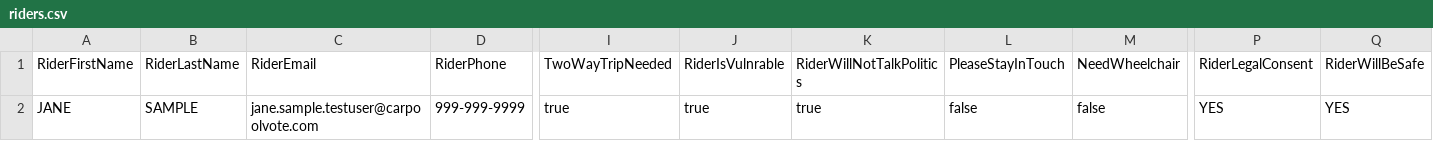
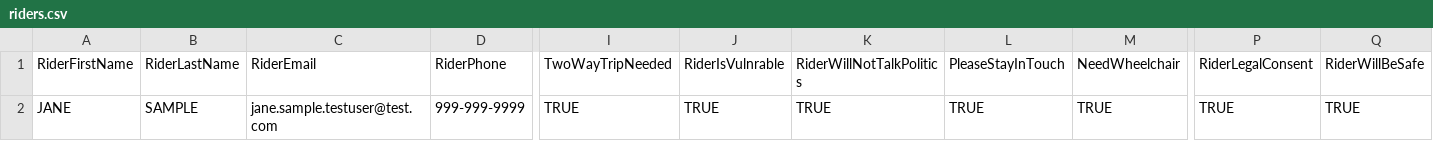
Before and after one commit to voteamerica/backend, a CSV file: csvImport/testing/riders.csv, drawn as a sheet; only a part is shown, gaps mark what is left out; the diff names each change by its address in the sheet, - before the commit and + after, or states it on an @@ line.

Commit message:
changes to support org names, booleans and driver upload

```diff
--- a/csvImport/testing/riders.csv
+++ b/csvImport/testing/riders.csv
-C2 (RiderEmail): jane.sample.testuser@carpoolvote.com
+C2 (RiderEmail): jane.sample.testuser@test.com
-I2 (TwoWayTripNeeded): true
+I2 (TwoWayTripNeeded): TRUE
-J2 (RiderIsVulnrable): true
+J2 (RiderIsVulnrable): TRUE
-K2 (RiderWillNotTalkPolitics): true
+K2 (RiderWillNotTalkPolitics): TRUE
-L2 (PleaseStayInTouch): false
+L2 (PleaseStayInTouch): TRUE
-M2 (NeedWheelchair): false
+M2 (NeedWheelchair): TRUE
-P2 (RiderLegalConsent): YES
+P2 (RiderLegalConsent): TRUE
-Q2 (RiderWillBeSafe): YES
+Q2 (RiderWillBeSafe): TRUE
```
Also changed, not shown: 8 other files.
